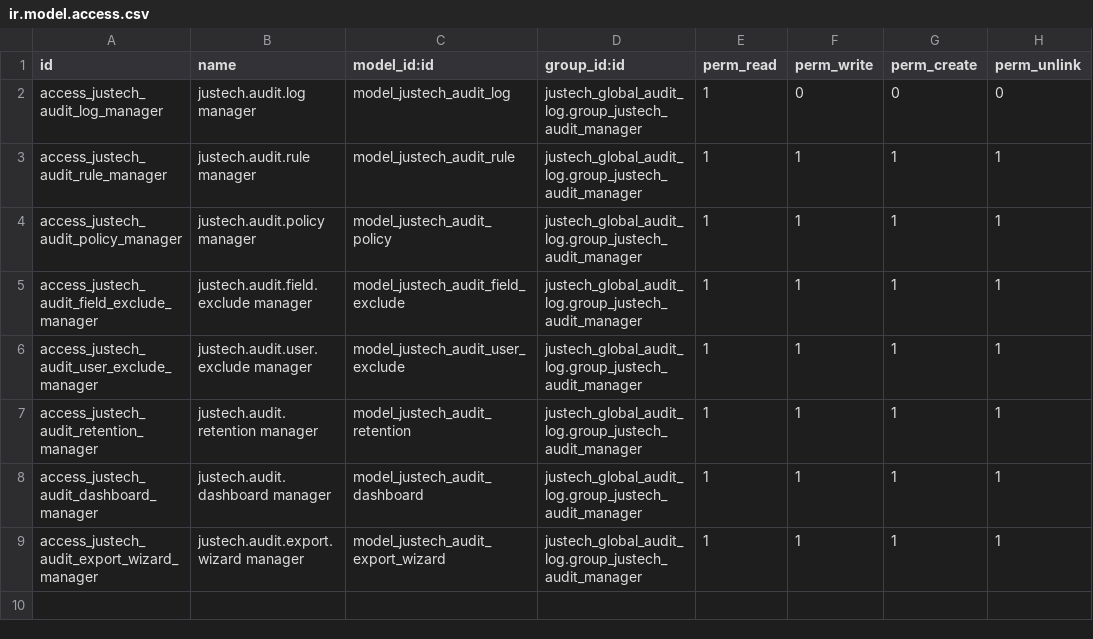
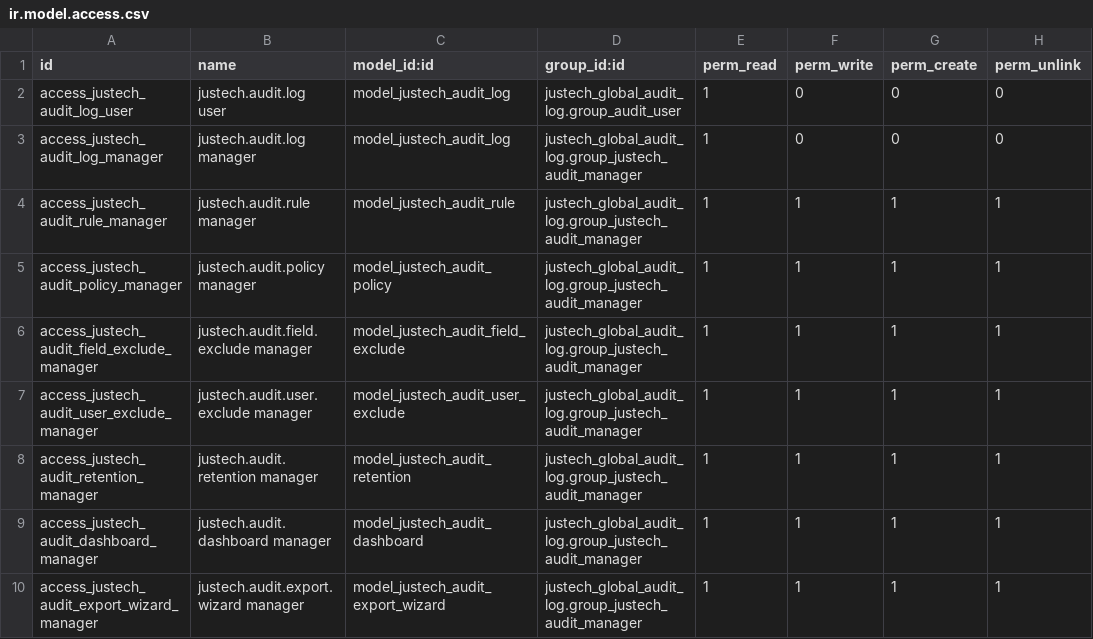
Before and after one commit to faustosantana/justech, a CSV file: custom/justech_global_audit_log/security/ir.model.access.csv, drawn as a sheet.

```diff
--- a/custom/justech_global_audit_log/security/ir.model.access.csv
+++ b/custom/justech_global_audit_log/security/ir.model.access.csv
@@ -1,2 +1,3 @@
 id,name,model_id:id,group_id:id,perm_read,perm_write,perm_create,perm_unlink
+access_justech_audit_log_user,justech.audit.log user,model_justech_audit_log,justech_global_audit_log.group_audit_user,1,0,0,0
 access_justech_audit_log_manager,justech.audit.log manager,model_justech_audit_log,justech_global_audit_log.group_justech_audit_manager,1,0,0,0
```
Also changed, not shown: 36 other files.
